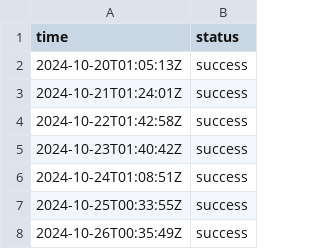
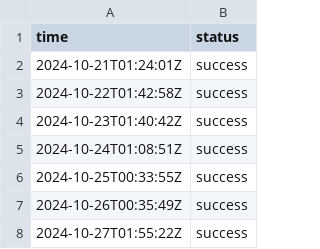
Before and after one commit to jln-brtn/statusbase-reborn, a CSV file: ci/logs/fr-google.csv, drawn as a sheet; only a part is shown; the shorter side is filled out with more unchanged rows.

```diff
--- a/ci/logs/fr-google.csv
+++ b/ci/logs/fr-google.csv
@@ -1,3 +1,2 @@
 time,status
-2024-10-20T01:05:13Z,success
 2024-10-21T01:24:01Z,success
```
Also changed, not shown: ci/logs/fr-hugging-face.csv, ci/logs/fr-mistral-ai.csv, 3 other files.
